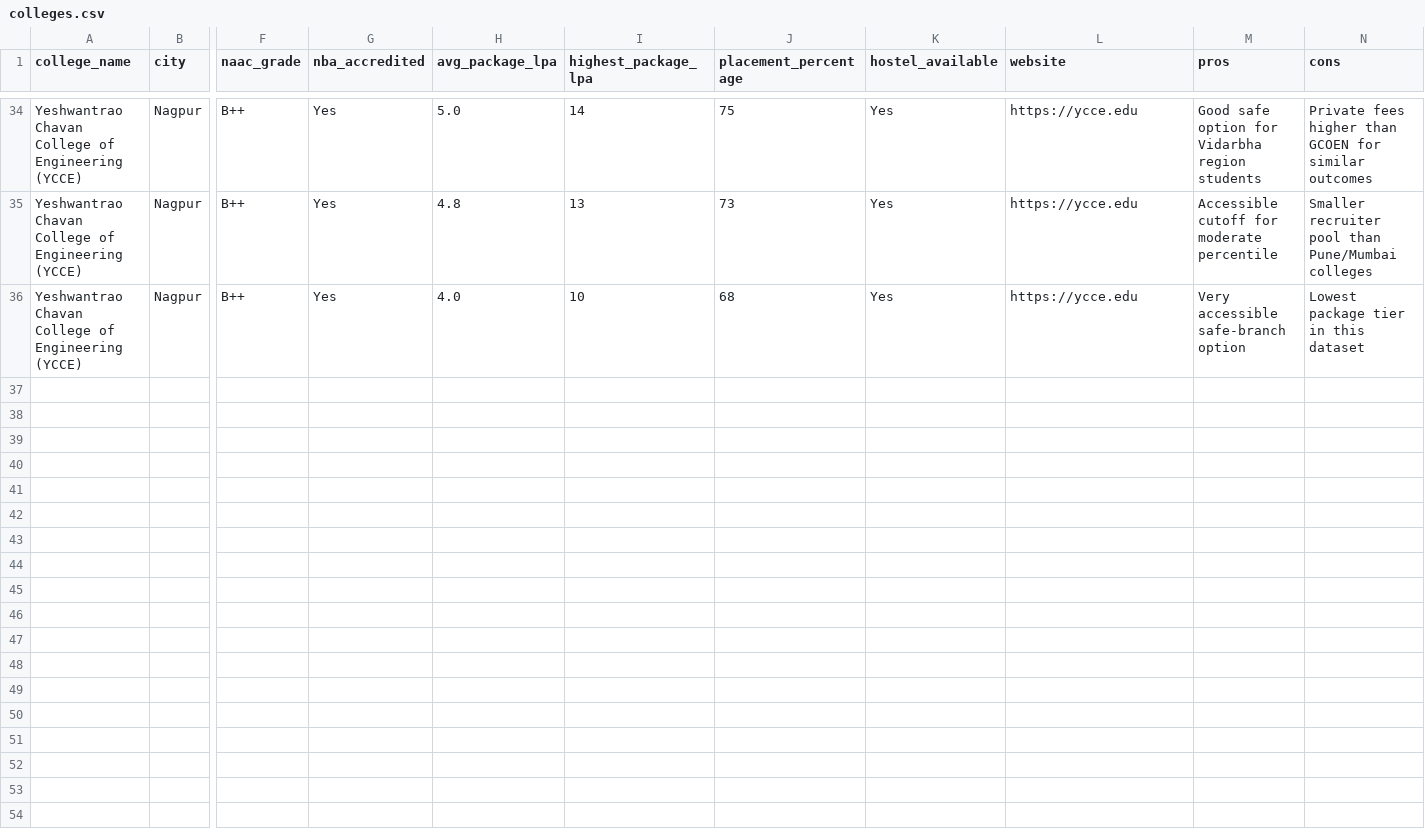
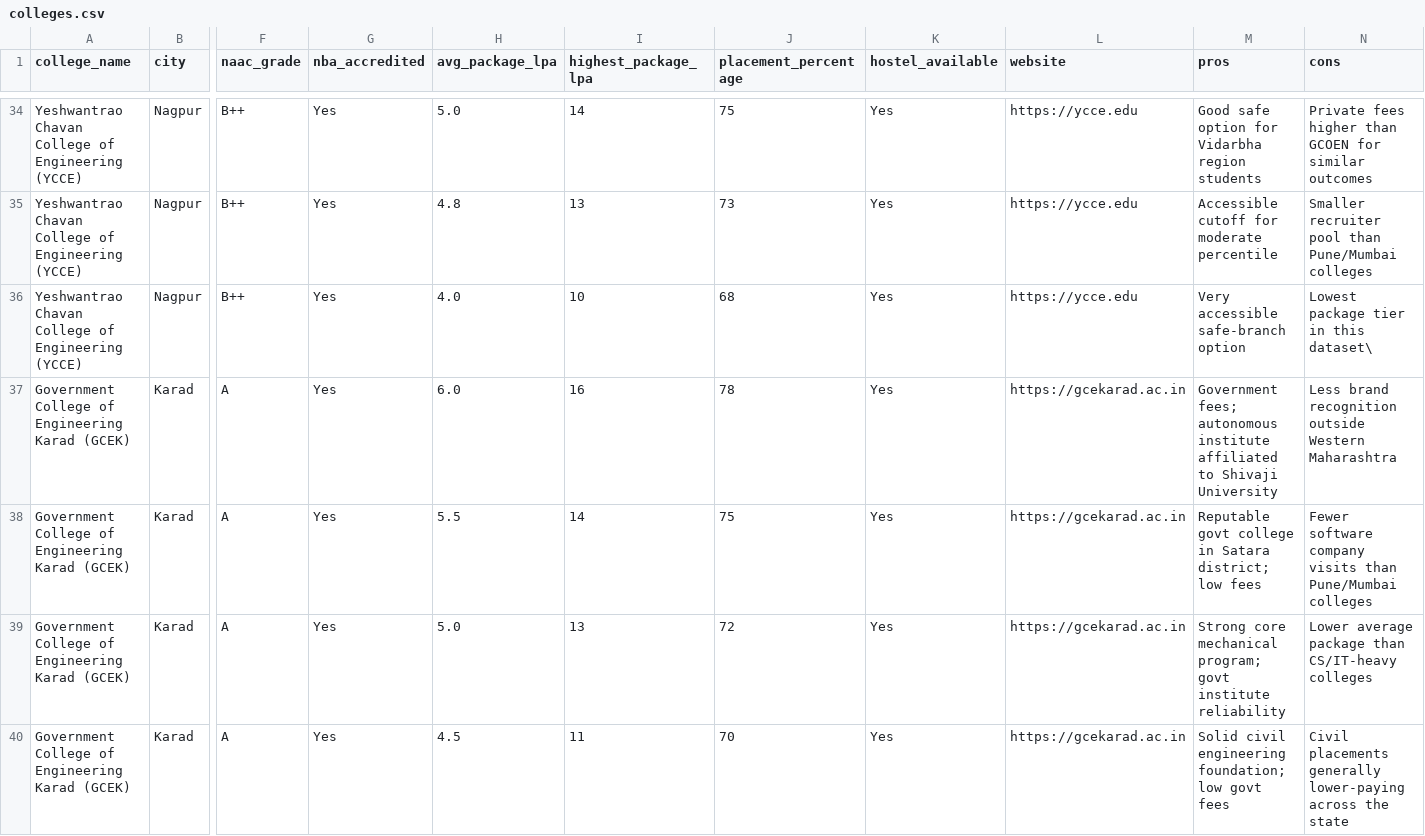
Before and after one commit to naaz-shaikh/meritly, a CSV file: data/colleges.csv, drawn as a sheet; only a part is shown, gaps mark what is left out; rows hold the shown columns only; the diff covers the shown part only; the diff names each change by its address in the sheet, - before the commit and + after, or states it on an @@ line.

Commit message:
Add Satara/Sangli/Kolhapur colleges and update city options

```diff
--- a/data/colleges.csv
+++ b/data/colleges.csv
-N36 (cons): Lowest package tier in this dataset
+N36 (cons): Lowest package tier in this dataset\
+row 37: Government College of Engineering Karad (GCEK) | Karad | A | Yes | 6.0 | 16 | 78 | Yes | https://gcekarad.ac.in | Government fees; autonomous institute affiliated to Shivaji University | Less brand recognition outside Western Maharashtra
+row 38: Government College of Engineering Karad (GCEK) | Karad | A | Yes | 5.5 | 14 | 75 | Yes | https://gcekarad.ac.in | Reputable govt college in Satara district; low fees | Fewer software company visits than Pune/Mumbai colleges
+row 39: Government College of Engineering Karad (GCEK) | Karad | A | Yes | 5.0 | 13 | 72 | Yes | https://gcekarad.ac.in | Strong core mechanical program; govt institute reliability | Lower average package than CS/IT-heavy colleges
+row 40: Government College of Engineering Karad (GCEK) | Karad | A | Yes | 4.5 | 11 | 70 | Yes | https://gcekarad.ac.in | Solid civil engineering foundation; low govt fees | Civil placements generally lower-paying across the state
```
Also changed, not shown: 4 added rows elsewhere in this file.
